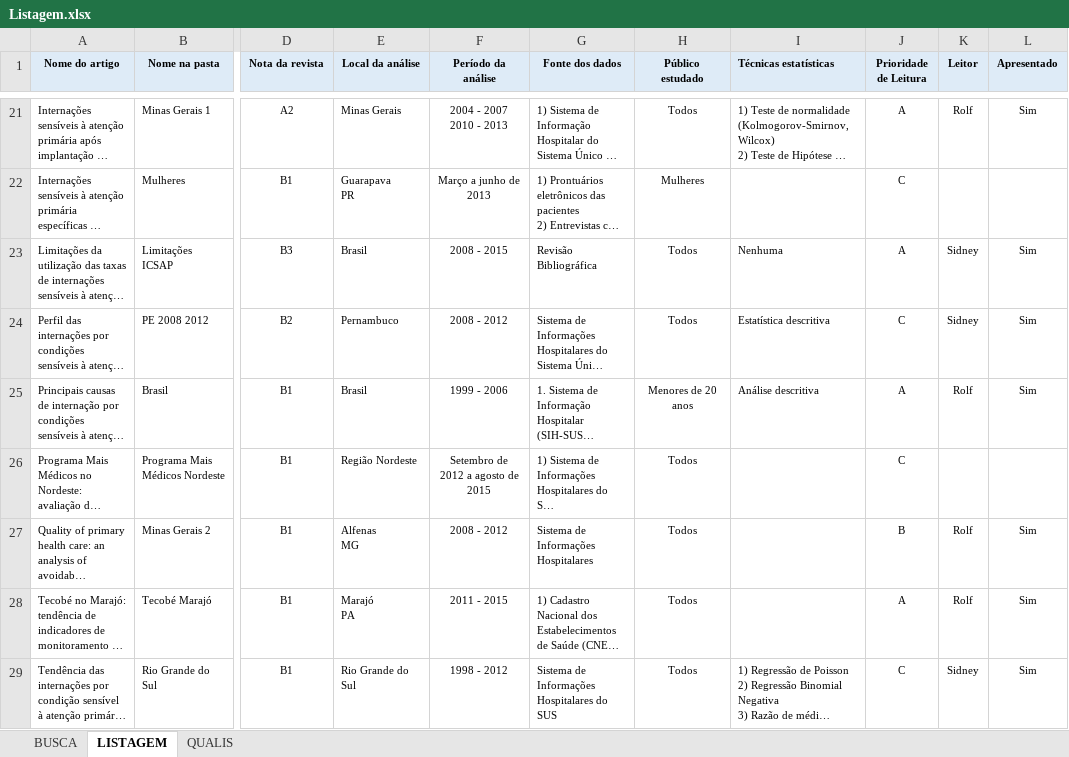
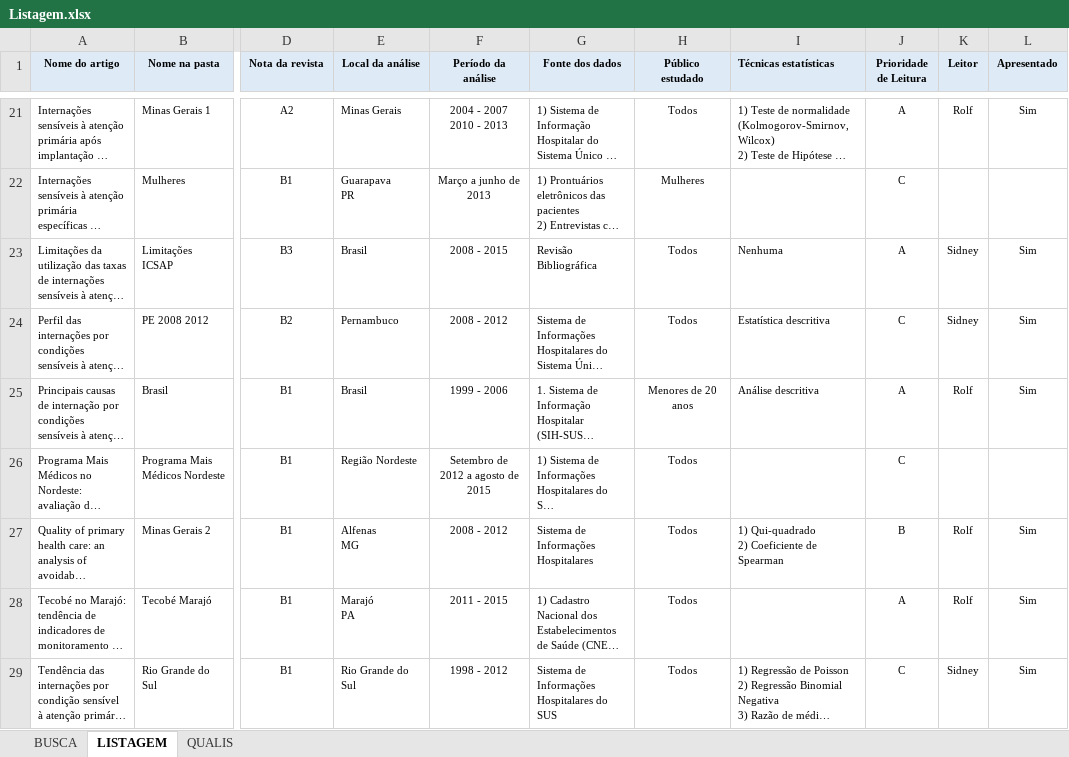
Before and after one commit to Sidonesio/ICSAP, an Excel workbook: Bibliografia/Listagem.xlsx, sheet LISTAGEM, drawn as a sheet; only a part is shown, gaps mark what is left out; long unchanged cells end in …; values as stored, in another font and other column widths than the file's, no borders; ↵ is a line break in a cell; the diff names each change by its address in the sheet, - before the commit and + after, or states it on an @@ line.

Commit message:
Atualização de arquivo

```diff
--- a/Bibliografia/Listagem.xlsx (sheet LISTAGEM)
+++ b/Bibliografia/Listagem.xlsx (sheet LISTAGEM)
-I27 (Técnicas estatísticas): (empty)
+I27 (Técnicas estatísticas): 1) Qui-quadrado ↵ 2) Coeficiente de Spearman
```
